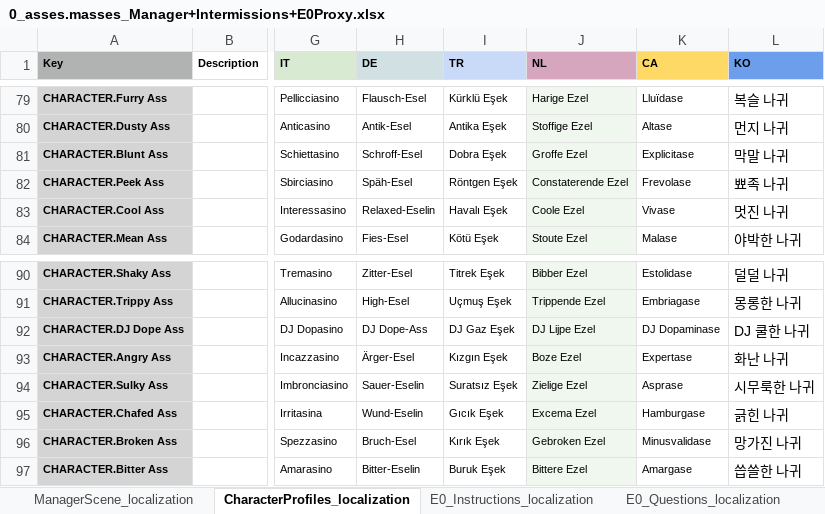
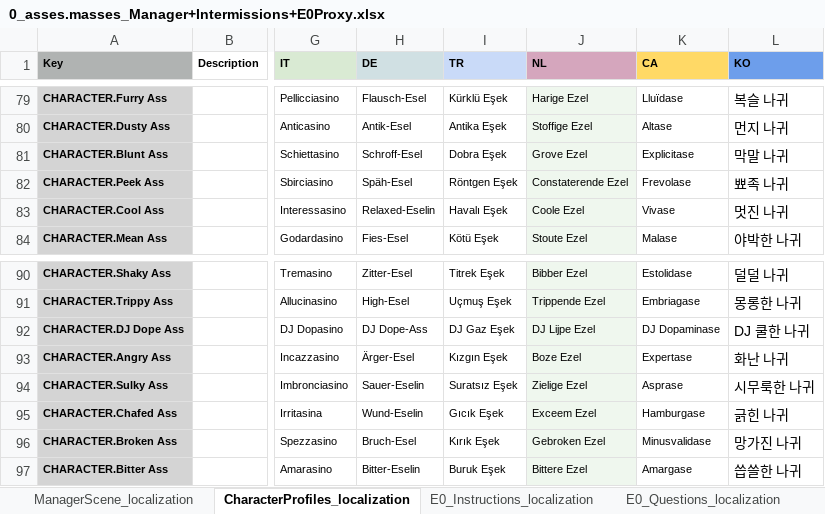
Before and after one commit to TomVDH/AM_FL_TRANS, an Excel workbook: excels/0_asses.masses_Manager+Intermissions+E0Proxy.xlsx, sheet CharacterProfiles_localization, drawn as a sheet; only a part is shown, gaps mark what is left out; values as stored, in another font and other column widths than the file's, no borders; the diff names each change by its address in the sheet, - before the commit and + after, or states it on an @@ line.

```diff
--- a/excels/0_asses.masses_Manager+Intermissions+E0Proxy.xlsx (sheet CharacterProfiles_localization)
+++ b/excels/0_asses.masses_Manager+Intermissions+E0Proxy.xlsx (sheet CharacterProfiles_localization)
-J81 (NL): Groffe Ezel
+J81 (NL): Grove Ezel
-J95 (NL): Excema Ezel
+J95 (NL): Exceem Ezel
```
Also changed, not shown: excels/5_asses.masses_E5Proxy.xlsx, excels/6_asses.masses_E6Proxy.xlsx, 7 other files.
